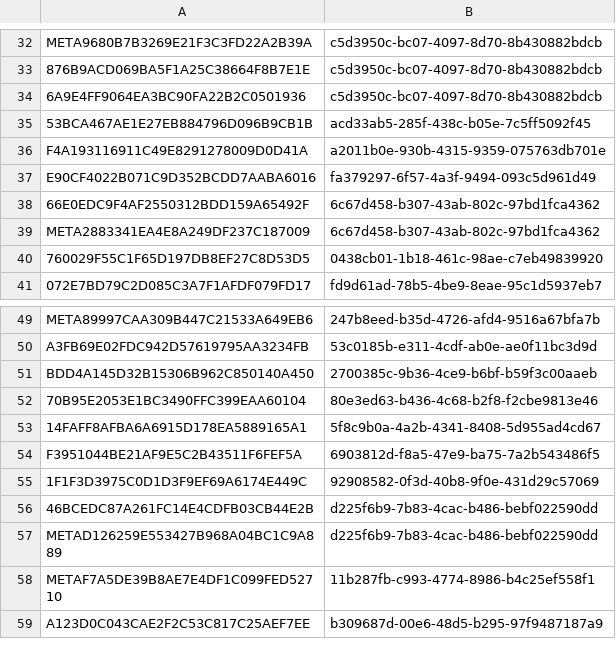
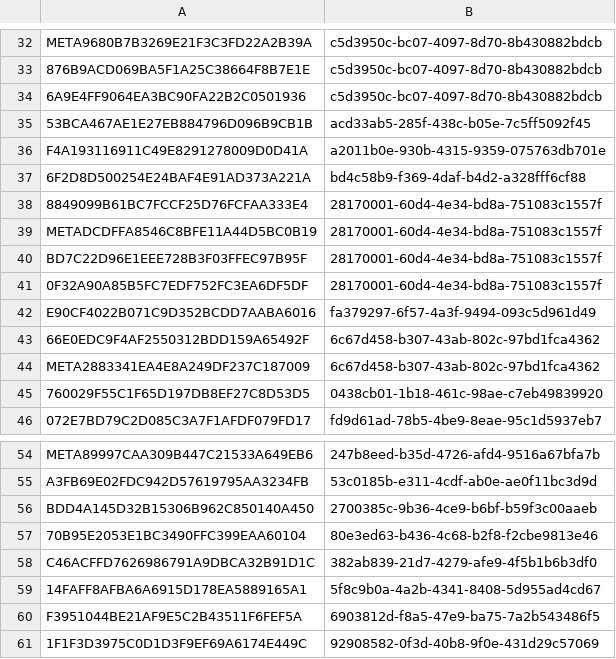
Before and after one commit to GammaGex/dados, a CSV file: assinaturas_ninjatradernew.csv, drawn as a sheet; only a part is shown, gaps mark what is left out; the shorter side is filled out with more unchanged rows.

Commit message:
Atualizacao de IDs - 19/10/2025 03:33:27

```diff
--- a/assinaturas_ninjatradernew.csv
+++ b/assinaturas_ninjatradernew.csv
@@ -36,2 +36,7 @@ META9680B7B3269E21F3C3FD22A2B39A,c5d3950c-bc07-4097-8d70-8b430882bdcb
 F4A193116911C49E8291278009D0D41A,a2011b0e-930b-4315-9359-075763db701e
+6F2D8D500254E24BAF4E91AD373A221A,bd4c58b9-f369-4daf-b4d2-a328fff6cf88
+8849099B61BC7FCCF25D76FCFAA333E4,28170001-60d4-4e34-bd8a-751083c1557f
+METADCDFFA8546C8BFE11A44D5BC0B19,28170001-60d4-4e34-bd8a-751083c1557f
+BD7C22D96E1EEE728B3F03FFEC97B95F,28170001-60d4-4e34-bd8a-751083c1557f
+0F32A90A85B5FC7EDF752FC3EA6DF5DF,28170001-60d4-4e34-bd8a-751083c1557f
 E90CF4022B071C9D352BCDD7AABA6016,fa379297-6f57-4a3f-9494-093c5d961d49
@@ -52,2 +57,3 @@ BDD4A145D32B15306B962C850140A450,2700385c-9b36-4ce9-b6bf-b59f3c00aaeb
 70B95E2053E1BC3490FFC399EAA60104,80e3ed63-b436-4c68-b2f8-f2cbe9813e46
+C46ACFFD7626986791A9DBCA32B91D1C,382ab839-21d7-4279-afe9-4f5b1b6b3df0
 14FAFF8AFBA6A6915D178EA5889165A1,5f8c9b0a-4a2b-4341-8408-5d955ad4cd67
```
